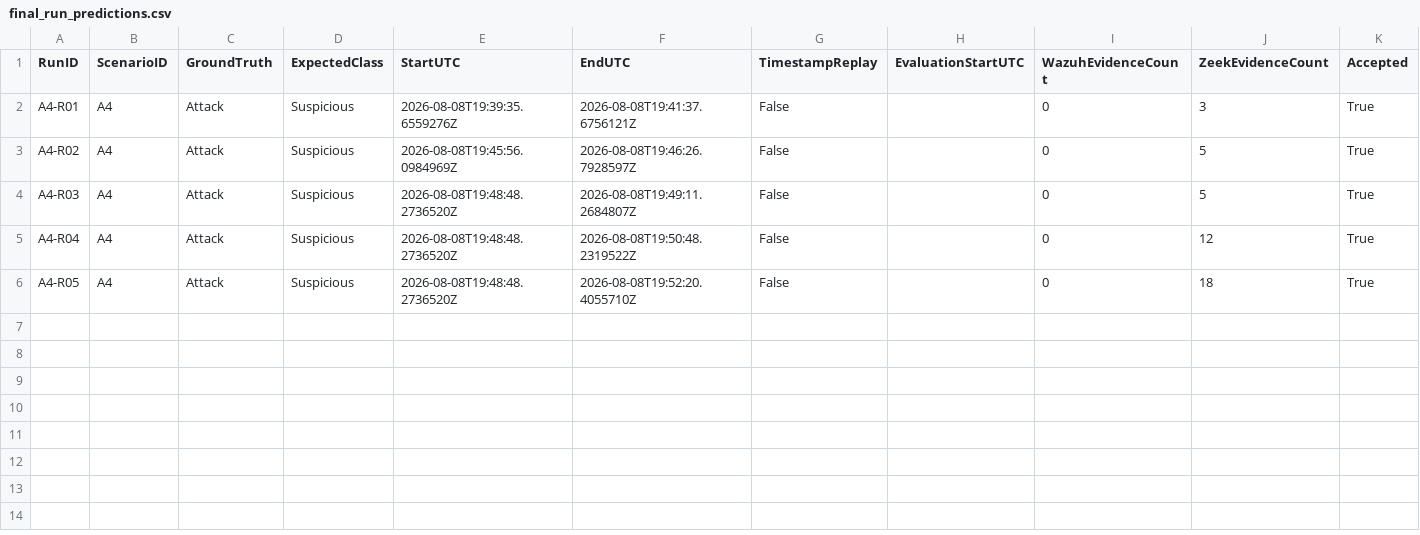
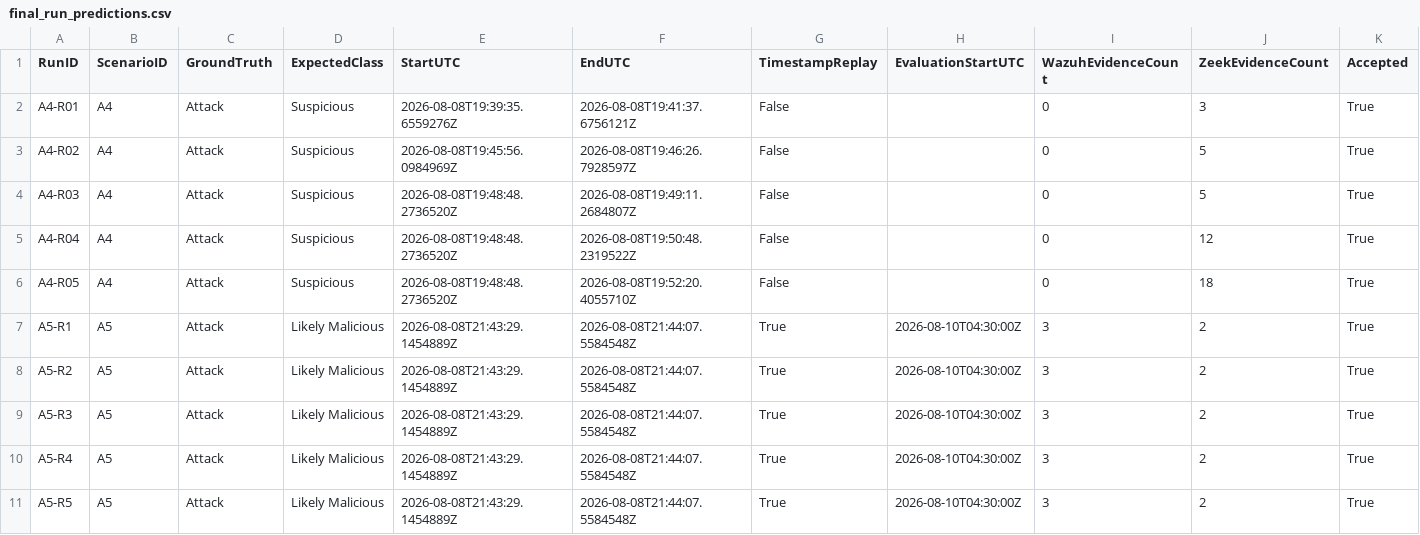
Before and after one commit to PraveenWijayawardane/MSc_Research, a CSV file: evaluation/chapter6/derived/final/final_run_predictions.csv, drawn as a sheet; only a part is shown; rows hold the shown columns only; the diff names each change by its address in the sheet, - before the commit and + after, or states it on an @@ line.

Commit message:
Complete Chapter 6 A5 controlled evaluation runs

```diff
--- a/evaluation/chapter6/derived/final/final_run_predictions.csv
+++ b/evaluation/chapter6/derived/final/final_run_predictions.csv
+row 7: A5-R1 | A5 | Attack | Likely Malicious | 2026-08-08T21:43:29.1454889Z | 2026-08-08T21:44:07.5584548Z | True | 2026-08-10T04:30:00Z | 3 | 2 | True
+row 8: A5-R2 | A5 | Attack | Likely Malicious | 2026-08-08T21:43:29.1454889Z | 2026-08-08T21:44:07.5584548Z | True | 2026-08-10T04:30:00Z | 3 | 2 | True
+row 9: A5-R3 | A5 | Attack | Likely Malicious | 2026-08-08T21:43:29.1454889Z | 2026-08-08T21:44:07.5584548Z | True | 2026-08-10T04:30:00Z | 3 | 2 | True
+row 10: A5-R4 | A5 | Attack | Likely Malicious | 2026-08-08T21:43:29.1454889Z | 2026-08-08T21:44:07.5584548Z | True | 2026-08-10T04:30:00Z | 3 | 2 | True
+row 11: A5-R5 | A5 | Attack | Likely Malicious | 2026-08-08T21:43:29.1454889Z | 2026-08-08T21:44:07.5584548Z | True | 2026-08-10T04:30:00Z | 3 | 2 | True
```
Also changed, not shown: evaluation/chapter6/derived/final/binary_metrics.csv, 51 other files.
